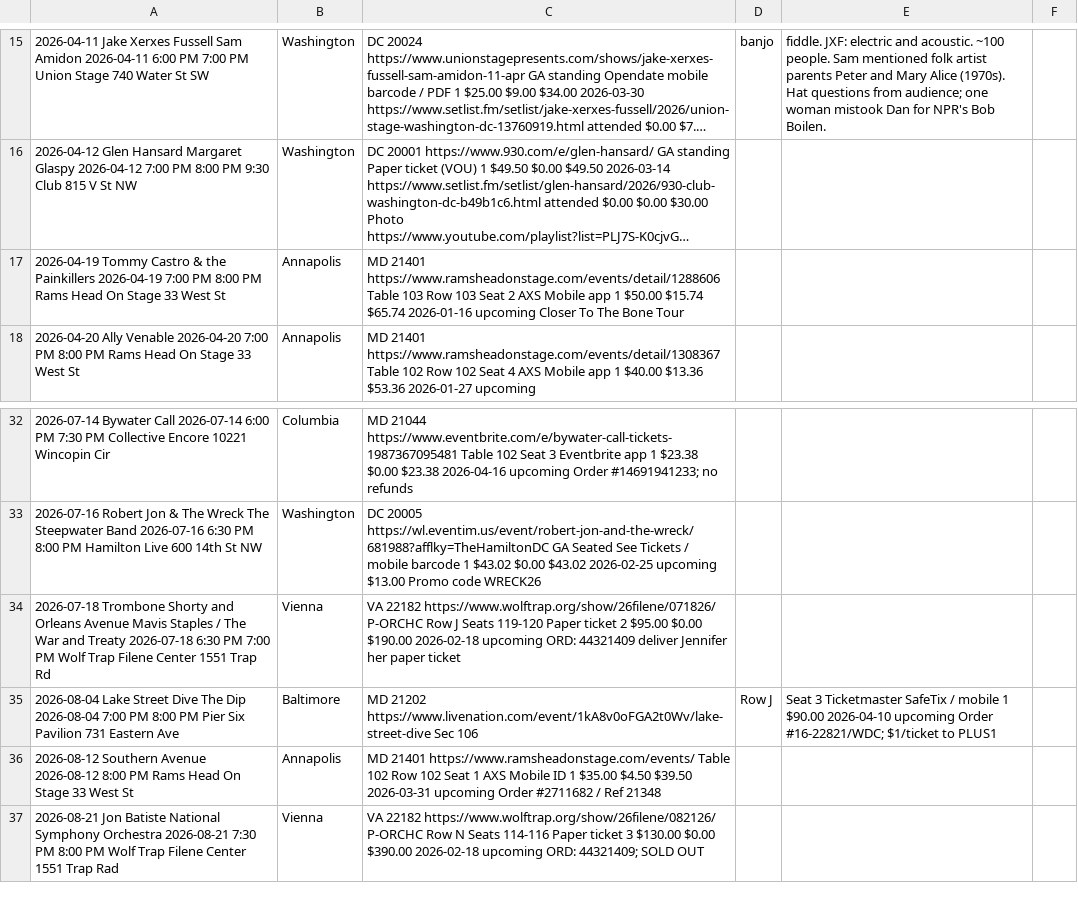
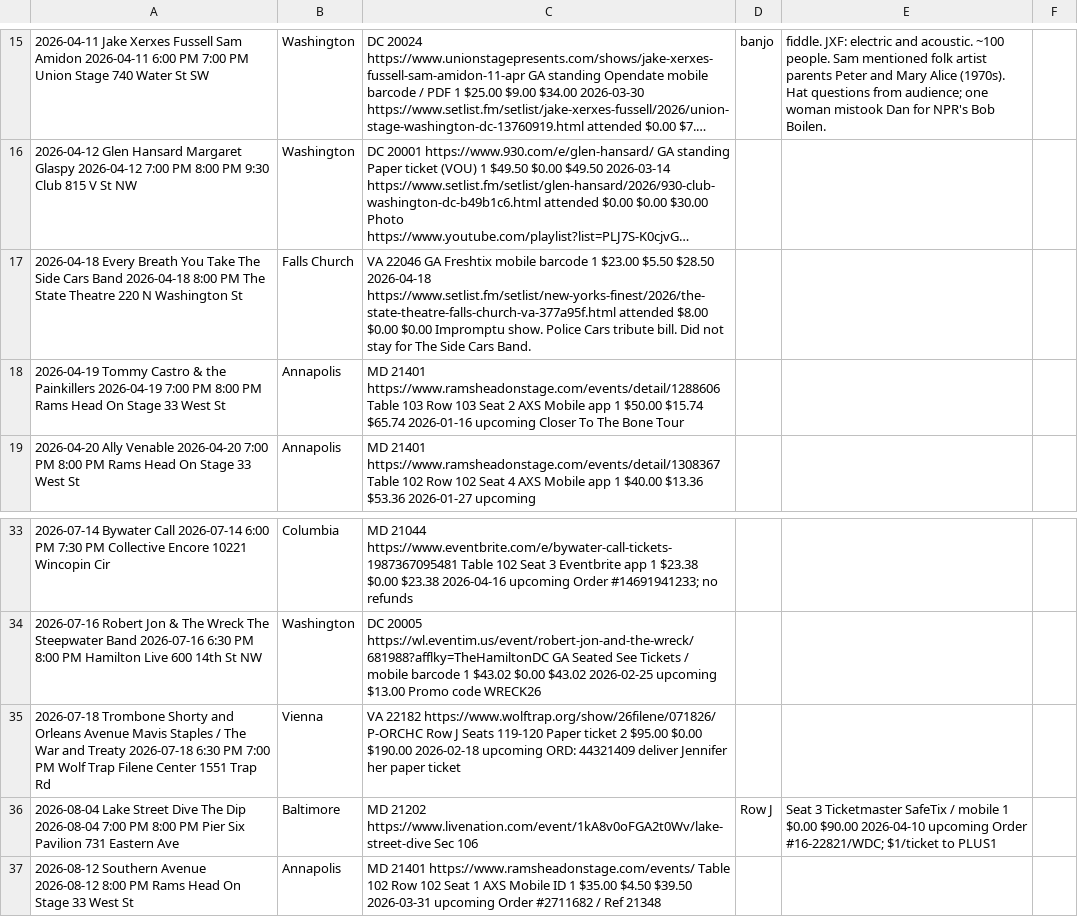
Before and after one commit to dan2bit/songs-for-my-funeral, a TSV file: live-shows/live_shows_current.tsv, drawn as a sheet; only a part is shown, gaps mark what is left out; the shorter side is filled out with more unchanged rows; long unchanged cells end in …; addresses are those after the commit; the diff names each change by its address in the sheet, - before the commit and + after, or states it on an @@ line.

Commit message:
post-show: Every Breath You Take (New York's Finest) 2026-04-18

```diff
--- a/live-shows/live_shows_current.tsv
+++ b/live-shows/live_shows_current.tsv
+row 17: 2026-04-18 Every Breath You Take The Side Cars Band 2026-04-18 8:00 PM The State Theatre 220 N Washington St | Falls Church | VA 22046 GA Freshtix mobile barcode 1 $23.00 $5.50 $28.50 2026-04-18 https://www.setlist.fm/setlist/new-yorks-finest/2026/the-state-theatre-falls-church-va-377a95f.html attended $8.00 $0.00 $0.00 Impromptu show. Police Cars tribute bill. Did not stay for The Side Cars Band.
-E36: …mobile 1 $90.00 2026-04-10…
+E36: …mobile 1 $0.00 $90.00 2026-04-10…
```
